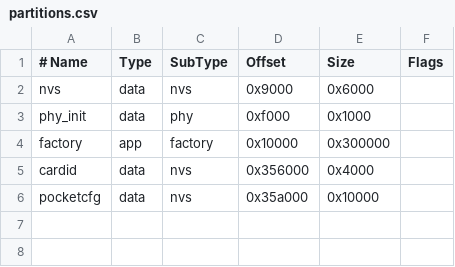
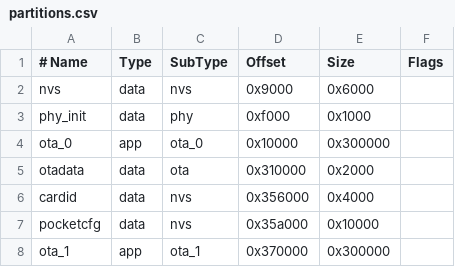
Before and after one commit to androidmumo/pocketlink, a CSV file: firmware/apps/pocketlink/partitions.csv, drawn as a sheet.

Commit message:
feat: add signed OTA firmware updates and release management

```diff
--- a/firmware/apps/pocketlink/partitions.csv
+++ b/firmware/apps/pocketlink/partitions.csv
@@ -3,4 +3,6 @@ nvs,      data, nvs,     0x9000,   0x6000,
 phy_init, data, phy,     0xf000,   0x1000,
-factory,  app,  factory, 0x10000,  0x300000,
+ota_0,    app,  ota_0, 0x10000,  0x300000,
+otadata,  data, ota,     0x310000, 0x2000,
 cardid,   data, nvs,     0x356000, 0x4000,
 pocketcfg,data, nvs,     0x35a000, 0x10000,
+ota_1,    app,  ota_1,   0x370000, 0x300000,
```
Also changed, not shown: 58 other files.
